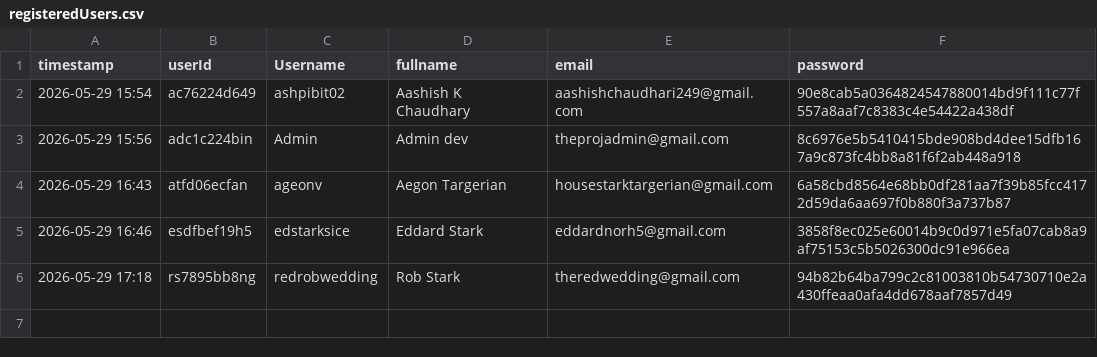
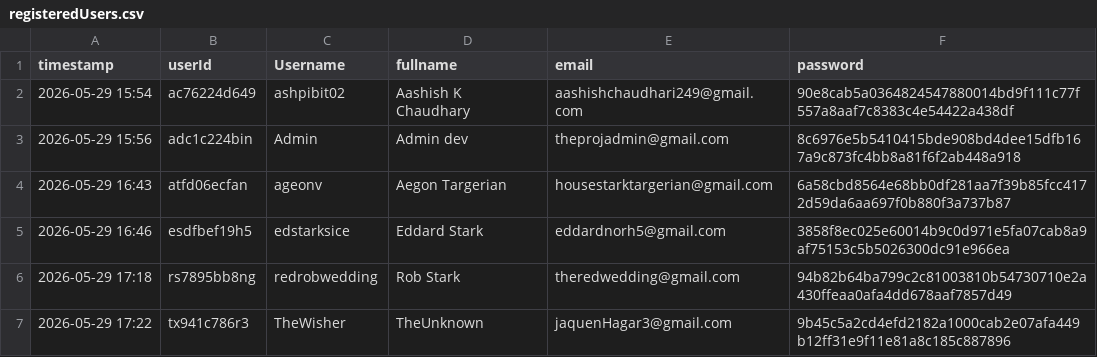
Before and after one commit to AshPiBit02/java-engineering-lab, a CSV file: Phase 3/Implementations/Login Page/DataFiles/registeredUsers.csv, drawn as a sheet; the diff names each change by its address in the sheet, - before the commit and + after, or states it on an @@ line.

Commit message:
feat(User frame updated)-> UI Upgraded

```diff
--- a/Phase 3/Implementations/Login Page/DataFiles/registeredUsers.csv
+++ b/Phase 3/Implementations/Login Page/DataFiles/registeredUsers.csv
+row 7: 2026-05-29 17:22 | tx941c786r3 | TheWisher | TheUnknown | jaquenHagar3@gmail.com | 9b45c5a2cd4efd2182a1000cab2e07afa449b12ff31e9f11e81a8c185c887896
```
Also changed, not shown: Phase 3/Implementations/Login Page/DataFiles/logs.csv, Phase 3/Implementations/Login Page/DataFiles/user_pass.csv, 2 other files.
